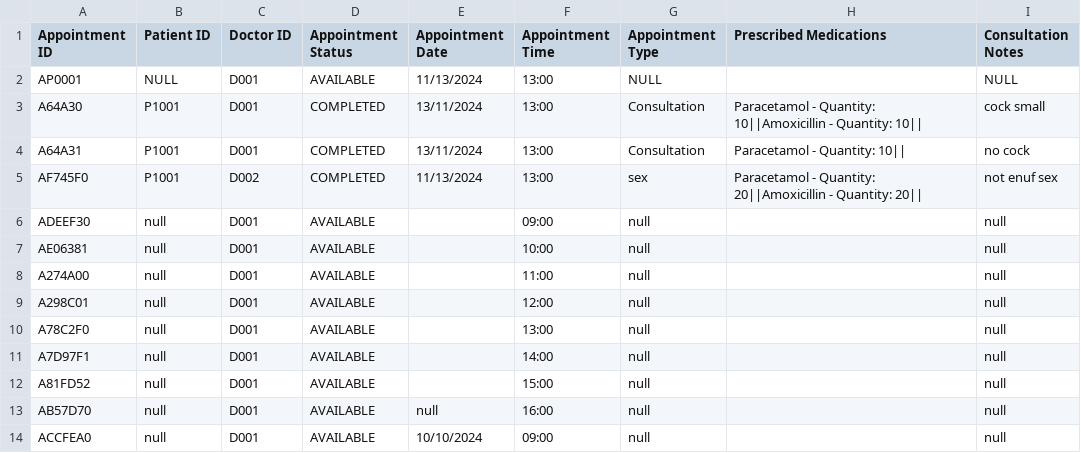
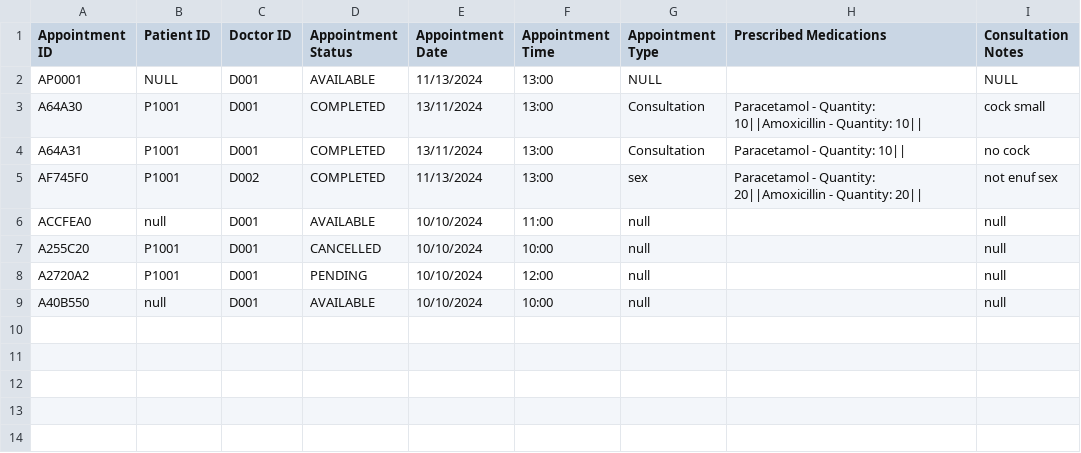
Before and after one commit to JoelTQX/SC2002-OOP-Assignment, a CSV file: HospitalManagementSystem/dataFiles/AppointmentList.csv, drawn as a sheet.

Commit message:
Refactor appointment scheduling and rescheduling logic; update appointment status handling and improve availability slot management

```diff
--- a/HospitalManagementSystem/dataFiles/AppointmentList.csv
+++ b/HospitalManagementSystem/dataFiles/AppointmentList.csv
@@ -5,10 +5,5 @@ A64A31,P1001,D001,COMPLETED,13/11/2024,13:00,Consultation,Paracetamol - Quantity
 AF745F0,P1001,D002,COMPLETED,11/13/2024,13:00,sex,Paracetamol - Quantity: 20||Amoxicillin - Quantity: 20||,not enuf sex
-ADEEF30,null,D001,AVAILABLE,,09:00,null,,null
-AE06381,null,D001,AVAILABLE,,10:00,null,,null
-A274A00,null,D001,AVAILABLE,,11:00,null,,null
-A298C01,null,D001,AVAILABLE,,12:00,null,,null
-A78C2F0,null,D001,AVAILABLE,,13:00,null,,null
-A7D97F1,null,D001,AVAILABLE,,14:00,null,,null
-A81FD52,null,D001,AVAILABLE,,15:00,null,,null
-AB57D70,null,D001,AVAILABLE,null,16:00,null,,null
-ACCFEA0,null,D001,AVAILABLE,10/10/2024,09:00,null,,null
+ACCFEA0,null,D001,AVAILABLE,10/10/2024,11:00,null,,null
+A255C20,P1001,D001,CANCELLED,10/10/2024,10:00,null,,null
+A2720A2,P1001,D001,PENDING,10/10/2024,12:00,null,,null
+A40B550,null,D001,AVAILABLE,10/10/2024,10:00,null,,null
```
Also changed, not shown: 10 other files.
